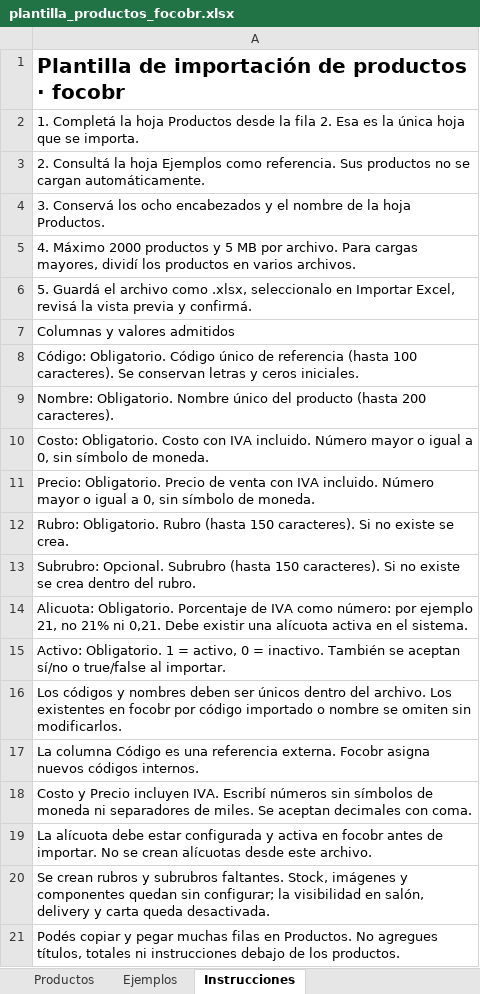
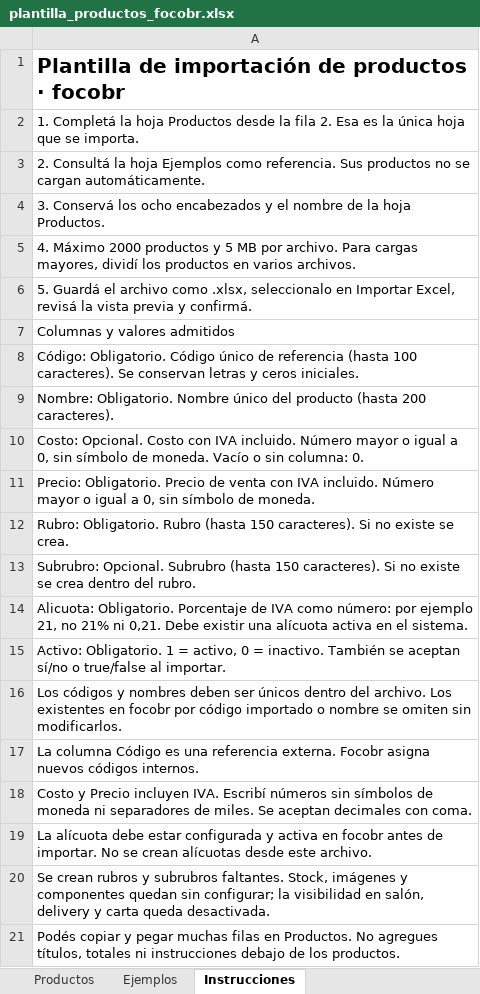
Before and after one commit to braianR9/Comanda, an Excel workbook: Comandas/App/bar-icecream-shop/flutter_app/assets/templates/plantilla_productos_focobr.xlsx, sheet Instrucciones, drawn as a sheet; values as stored, in another font and other column widths than the file's, no borders; the diff names each change by its address in the sheet, - before the commit and + after, or states it on an @@ line.

```diff
--- a/Comandas/App/bar-icecream-shop/flutter_app/assets/templates/plantilla_productos_focobr.xlsx (sheet Instrucciones)
+++ b/Comandas/App/bar-icecream-shop/flutter_app/assets/templates/plantilla_productos_focobr.xlsx (sheet Instrucciones)
-A10: Costo: Obligatorio. Costo con IVA incluido. Número mayor o igual a 0, sin símbolo de moneda.
+A10: Costo: Opcional. Costo con IVA incluido. Número mayor o igual a 0, sin símbolo de moneda. Vacío o sin columna: 0.
```
Also changed, not shown: 8 other files.
